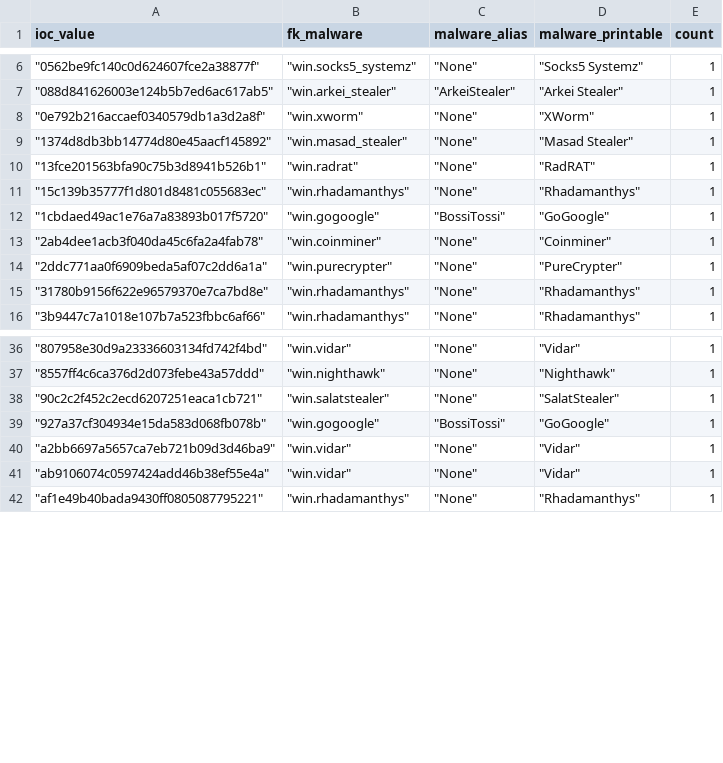
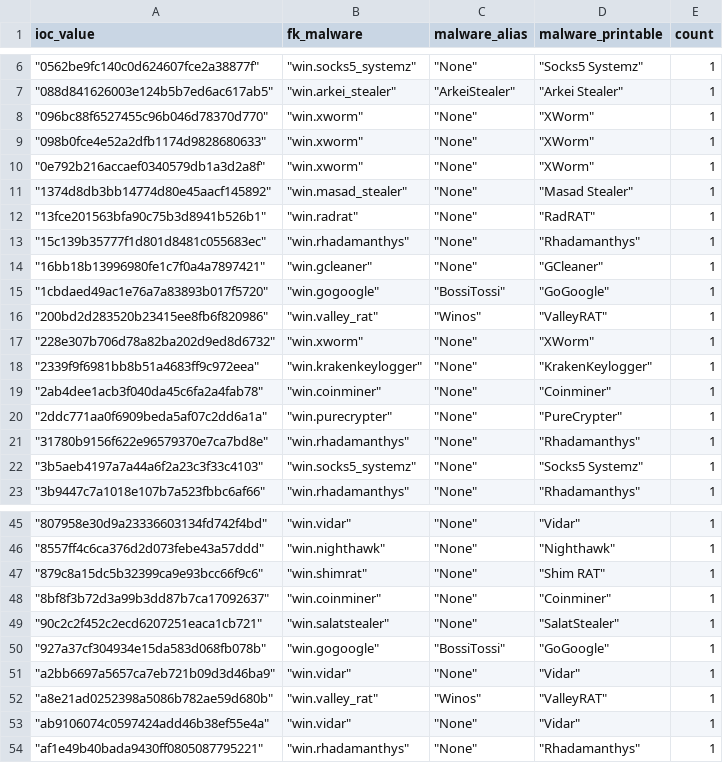
Before and after one commit to LunaMarginis/Intel-WatchTower, a CSV file: mhash.csv, drawn as a sheet; only a part is shown, gaps mark what is left out; the diff covers the shown part only.

```diff
--- a/mhash.csv
+++ b/mhash.csv
@@ -7,2 +7,4 @@ ioc_value,fk_malware,malware_alias,malware_printable,count
 " ""088d841626003e124b5b7ed6ac617ab5"""," ""win.arkei_stealer"""," ""ArkeiStealer"""," ""Arkei Stealer""",1
+" ""096bc88f6527455c96b046d78370d770"""," ""win.xworm"""," ""None"""," ""XWorm""",1
+" ""098b0fce4e52a2dfb1174d9828680633"""," ""win.xworm"""," ""None"""," ""XWorm""",1
 " ""0e792b216accaef0340579db1a3d2a8f"""," ""win.xworm"""," ""None"""," ""XWorm""",1
@@ -11,3 +13,7 @@ ioc_value,fk_malware,malware_alias,malware_printable,count
 " ""15c139b35777f1d801d8481c055683ec"""," ""win.rhadamanthys"""," ""None"""," ""Rhadamanthys""",1
+" ""16bb18b13996980fe1c7f0a4a7897421"""," ""win.gcleaner"""," ""None"""," ""GCleaner""",1
 " ""1cbdaed49ac1e76a7a83893b017f5720"""," ""win.gogoogle"""," ""BossiTossi"""," ""GoGoogle""",1
+" ""200bd2d283520b23415ee8fb6f820986"""," ""win.valley_rat"""," ""Winos"""," ""ValleyRAT""",1
+" ""228e307b706d78a82ba202d9ed8d6732"""," ""win.xworm"""," ""None"""," ""XWorm""",1
+" ""2339f9f6981bb8b51a4683ff9c972eea"""," ""win.krakenkeylogger"""," ""None"""," ""KrakenKeylogger""",1
 " ""2ab4dee1acb3f040da45c6fa2a4fab78"""," ""win.coinminer"""," ""None"""," ""Coinminer""",1
@@ -15,2 +21,3 @@ ioc_value,fk_malware,malware_alias,malware_printable,count
 " ""31780b9156f622e96579370e7ca7bd8e"""," ""win.rhadamanthys"""," ""None"""," ""Rhadamanthys""",1
+" ""3b5aeb4197a7a44a6f2a23c3f33c4103"""," ""win.socks5_systemz"""," ""None"""," ""Socks5 Systemz""",1
 " ""3b9447c7a1018e107b7a523fbbc6af66"""," ""win.rhadamanthys"""," ""None"""," ""Rhadamanthys""",1
@@ -37,2 +46,4 @@ ioc_value,fk_malware,malware_alias,malware_printable,count
 " ""8557ff4c6ca376d2d073febe43a57ddd"""," ""win.nighthawk"""," ""None"""," ""Nighthawk""",1
+" ""879c8a15dc5b32399ca9e93bcc66f9c6"""," ""win.shimrat"""," ""None"""," ""Shim RAT""",1
+" ""8bf8f3b72d3a99b3dd87b7ca17092637"""," ""win.coinminer"""," ""None"""," ""Coinminer""",1
 " ""90c2c2f452c2ecd6207251eaca1cb721"""," ""win.salatstealer"""," ""None"""," ""SalatStealer""",1
@@ -40,2 +51,3 @@ ioc_value,fk_malware,malware_alias,malware_printable,count
 " ""a2bb6697a5657ca7eb721b09d3d46ba9"""," ""win.vidar"""," ""None"""," ""Vidar""",1
+" ""a8e21ad0252398a5086b782ae59d680b"""," ""win.valley_rat"""," ""Winos"""," ""ValleyRAT""",1
 " ""ab9106074c0597424add46b38ef55e4a"""," ""win.vidar"""," ""None"""," ""Vidar""",1
```
Also changed, not shown: 4 added rows elsewhere in this file, 1 other file.
